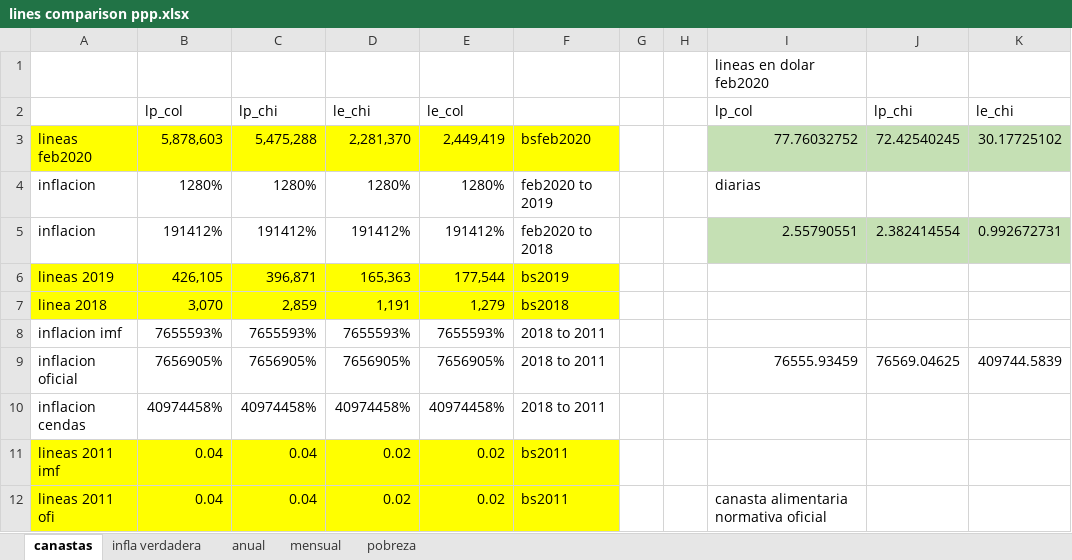
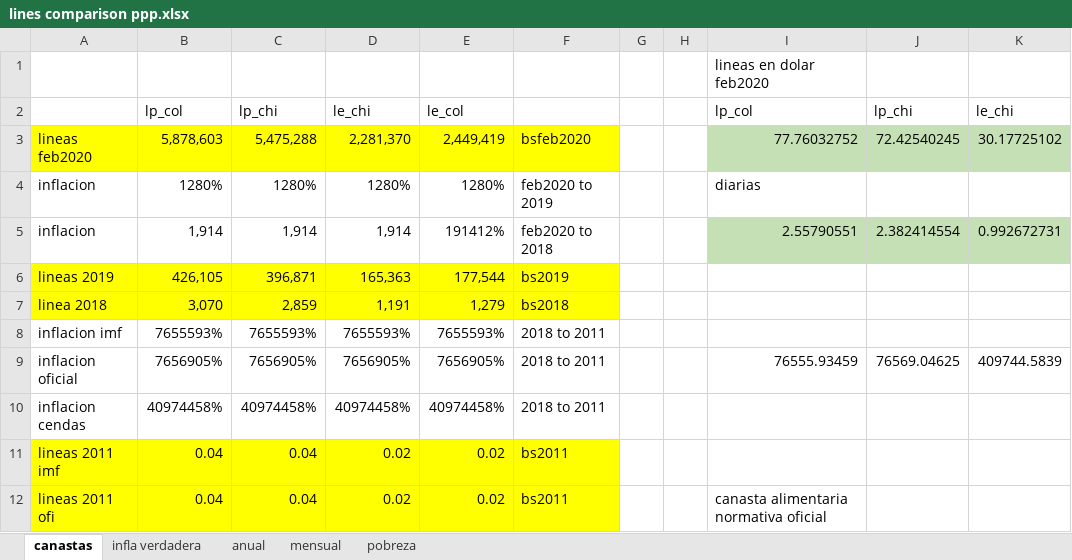
Before and after one commit to gdcaruso/VEN, an Excel workbook: poverty_measurement/doc/lines comparison ppp.xlsx, sheet canastas, drawn as a sheet; only a part is shown; values as stored, in another font and other column widths than the file's, no borders; the diff names each change by its address in the sheet, - before the commit and + after, or states it on an @@ line.

```diff
--- a/poverty_measurement/doc/lines comparison ppp.xlsx (sheet canastas)
+++ b/poverty_measurement/doc/lines comparison ppp.xlsx (sheet canastas)
-B5: 191412%
+B5: 1,914
-C5: 191412%
+C5: 1,914
-D5: 191412%
+D5: 1,914
```
Also changed, not shown: documents/canasta de 2002 valorada en 2020.xlsx, poverty_measurement/output/canasta_diaria.xlsx, 14 other files.
